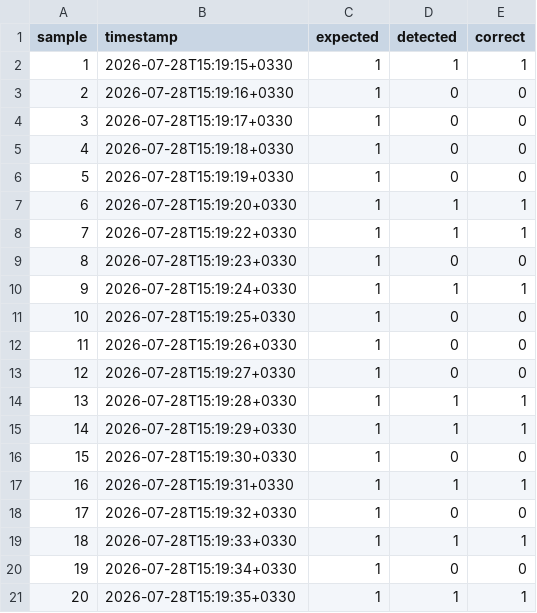
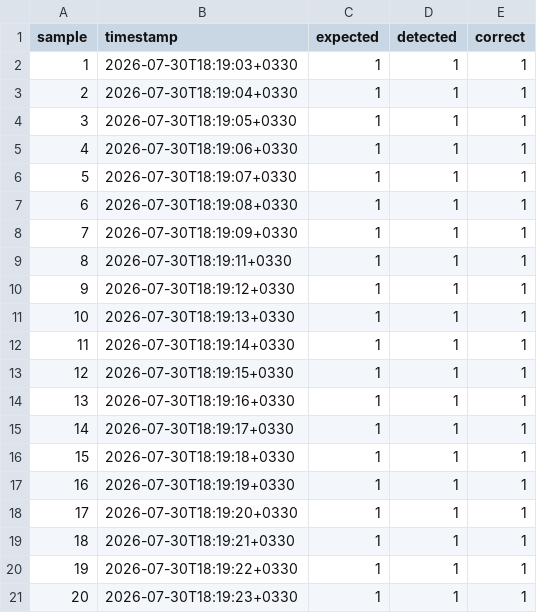
Before and after one commit to ahmotiei/embedded_project, a CSV file: section3/docs/evidence/test_3_1_lighting/data/backlight.csv, drawn as a sheet.

```diff
--- a/section3/docs/evidence/test_3_1_lighting/data/backlight.csv
+++ b/section3/docs/evidence/test_3_1_lighting/data/backlight.csv
@@ -1,21 +1,21 @@
 sample,timestamp,expected,detected,correct
-1,2026-07-28T15:19:15+0330,1,1,1
-2,2026-07-28T15:19:16+0330,1,0,0
-3,2026-07-28T15:19:17+0330,1,0,0
-4,2026-07-28T15:19:18+0330,1,0,0
-5,2026-07-28T15:19:19+0330,1,0,0
-6,2026-07-28T15:19:20+0330,1,1,1
-7,2026-07-28T15:19:22+0330,1,1,1
-8,2026-07-28T15:19:23+0330,1,0,0
-9,2026-07-28T15:19:24+0330,1,1,1
-10,2026-07-28T15:19:25+0330,1,0,0
-11,2026-07-28T15:19:26+0330,1,0,0
-12,2026-07-28T15:19:27+0330,1,0,0
-13,2026-07-28T15:19:28+0330,1,1,1
-14,2026-07-28T15:19:29+0330,1,1,1
-15,2026-07-28T15:19:30+0330,1,0,0
-16,2026-07-28T15:19:31+0330,1,1,1
-17,2026-07-28T15:19:32+0330,1,0,0
-18,2026-07-28T15:19:33+0330,1,1,1
-19,2026-07-28T15:19:34+0330,1,0,0
-20,2026-07-28T15:19:35+0330,1,1,1
+1,2026-07-30T18:19:03+0330,1,1,1
+2,2026-07-30T18:19:04+0330,1,1,1
+3,2026-07-30T18:19:05+0330,1,1,1
+4,2026-07-30T18:19:06+0330,1,1,1
+5,2026-07-30T18:19:07+0330,1,1,1
+6,2026-07-30T18:19:08+0330,1,1,1
+7,2026-07-30T18:19:09+0330,1,1,1
+8,2026-07-30T18:19:11+0330,1,1,1
+9,2026-07-30T18:19:12+0330,1,1,1
+10,2026-07-30T18:19:13+0330,1,1,1
+11,2026-07-30T18:19:14+0330,1,1,1
+12,2026-07-30T18:19:15+0330,1,1,1
+13,2026-07-30T18:19:16+0330,1,1,1
+14,2026-07-30T18:19:17+0330,1,1,1
+15,2026-07-30T18:19:18+0330,1,1,1
+16,2026-07-30T18:19:19+0330,1,1,1
+17,2026-07-30T18:19:20+0330,1,1,1
+18,2026-07-30T18:19:21+0330,1,1,1
+19,2026-07-30T18:19:22+0330,1,1,1
+20,2026-07-30T18:19:23+0330,1,1,1
```
Also changed, not shown: section3/docs/evidence/test_3_1_lighting/data/artificial.csv, section3/docs/evidence/test_3_3_resolution/data/1280x720.csv, 29 other files.
